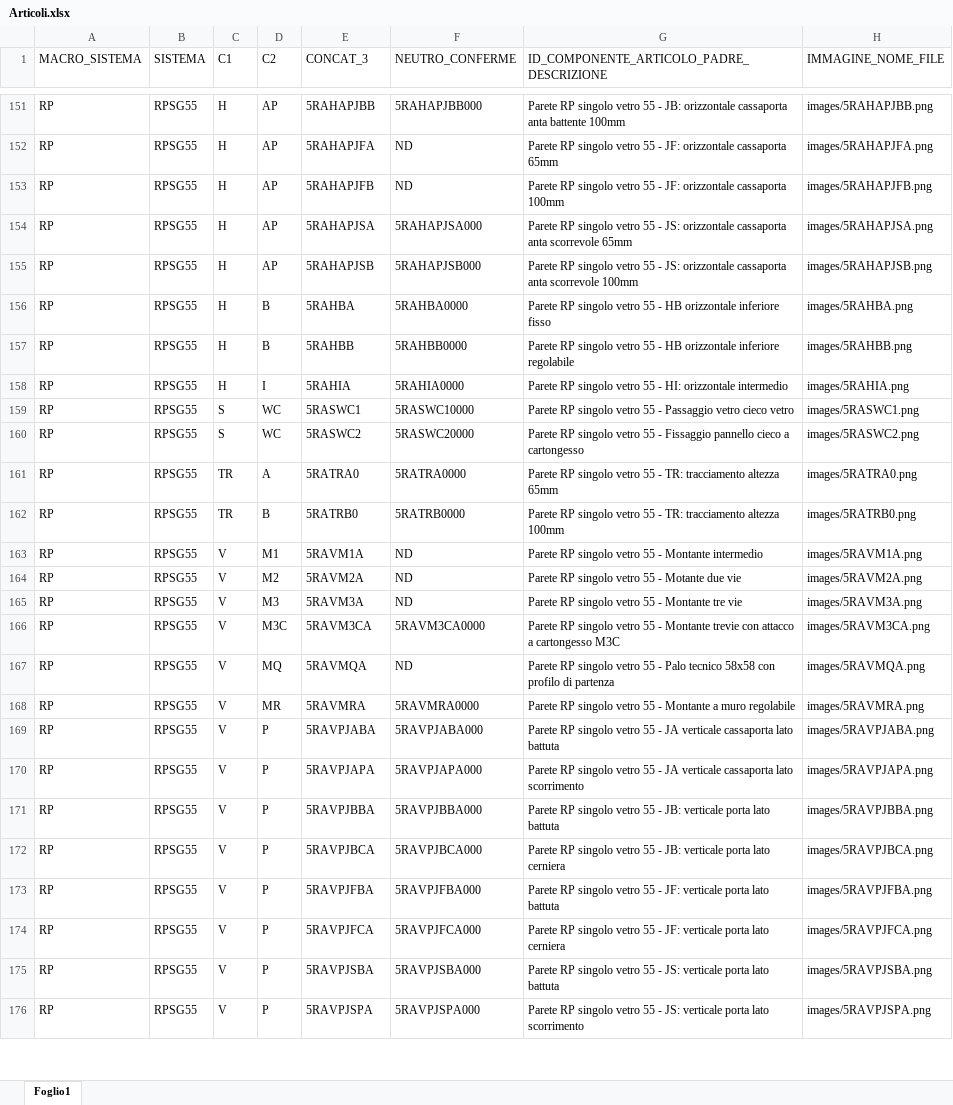
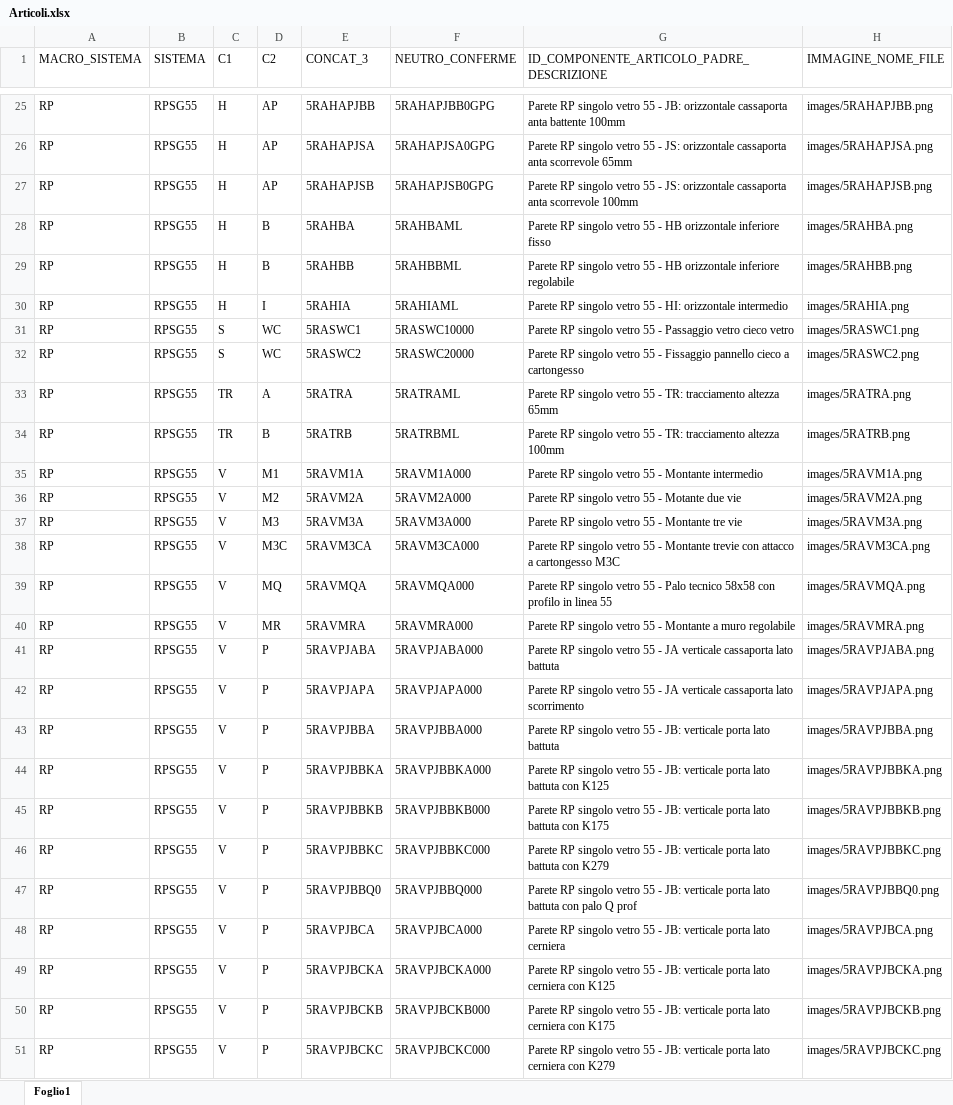
Before and after one commit to pfrap/Estrazione_DB_CAD, an Excel workbook: data/Articoli.xlsx, sheet Foglio1, drawn as a sheet; only a part is shown, gaps mark what is left out; the shorter side is filled out with more unchanged rows; values as stored, in another font and other column widths than the file's, no borders; removed rows and columns are numbered as before the commit, all else as after; the diff covers the shown part only; the diff names each change by its address in the sheet, - before the commit and + after, or states it on an @@ line.

```diff
--- a/data/Articoli.xlsx (sheet Foglio1)
+++ b/data/Articoli.xlsx (sheet Foglio1)
-F25 (NEUTRO_CONFERME): 5RAHAPJBB000
+F25 (NEUTRO_CONFERME): 5RAHAPJBB0GPG
-row 152: RP | RPSG55 | H | AP | 5RAHAPJFA | ND | Parete RP singolo vetro 55 - JF: orizzontale cassaporta 65mm | images/5RAHAPJFA.png
-row 153: RP | RPSG55 | H | AP | 5RAHAPJFB | ND | Parete RP singolo vetro 55 - JF: orizzontale cassaporta 100mm | images/5RAHAPJFB.png
-F26 (NEUTRO_CONFERME): 5RAHAPJSA000
+F26 (NEUTRO_CONFERME): 5RAHAPJSA0GPG
-F27 (NEUTRO_CONFERME): 5RAHAPJSB000
+F27 (NEUTRO_CONFERME): 5RAHAPJSB0GPG
-F28 (NEUTRO_CONFERME): 5RAHBA0000
+F28 (NEUTRO_CONFERME): 5RAHBAML
-F29 (NEUTRO_CONFERME): 5RAHBB0000
+F29 (NEUTRO_CONFERME): 5RAHBBML
-F30 (NEUTRO_CONFERME): 5RAHIA0000
+F30 (NEUTRO_CONFERME): 5RAHIAML
-E33 (CONCAT_3): 5RATRA0
+E33 (CONCAT_3): 5RATRA
-F33 (NEUTRO_CONFERME): 5RATRA0000
+F33 (NEUTRO_CONFERME): 5RATRAML
-H33 (IMMAGINE_NOME_FILE): images/5RATRA0.png
+H33 (IMMAGINE_NOME_FILE): images/5RATRA.png
-E34 (CONCAT_3): 5RATRB0
+E34 (CONCAT_3): 5RATRB
-F34 (NEUTRO_CONFERME): 5RATRB0000
+F34 (NEUTRO_CONFERME): 5RATRBML
-H34 (IMMAGINE_NOME_FILE): images/5RATRB0.png
+H34 (IMMAGINE_NOME_FILE): images/5RATRB.png
-F35 (NEUTRO_CONFERME): ND
+F35 (NEUTRO_CONFERME): 5RAVM1A000
-F36 (NEUTRO_CONFERME): ND
+F36 (NEUTRO_CONFERME): 5RAVM2A000
-F37 (NEUTRO_CONFERME): ND
+F37 (NEUTRO_CONFERME): 5RAVM3A000
-F38 (NEUTRO_CONFERME): 5RAVM3CA0000
+F38 (NEUTRO_CONFERME): 5RAVM3CA000
-F39 (NEUTRO_CONFERME): ND
+F39 (NEUTRO_CONFERME): 5RAVMQA000
-G39: …con profilo di partenza
+G39: …con profilo in linea 55
-F40 (NEUTRO_CONFERME): 5RAVMRA0000
+F40 (NEUTRO_CONFERME): 5RAVMRA000
+row 44: RP | RPSG55 | V | P | 5RAVPJBBKA | 5RAVPJBBKA000 | Parete RP singolo vetro 55 - JB: verticale porta lato battuta con K125 | images/5RAVPJBBKA.png
+row 45: RP | RPSG55 | V | P | 5RAVPJBBKB | 5RAVPJBBKB000 | Parete RP singolo vetro 55 - JB: verticale porta lato battuta con K175 | images/5RAVPJBBKB.png
+row 46: RP | RPSG55 | V | P | 5RAVPJBBKC | 5RAVPJBBKC000 | Parete RP singolo vetro 55 - JB: verticale porta lato battuta con K279 | images/5RAVPJBBKC.png
+row 47: RP | RPSG55 | V | P | 5RAVPJBBQ0 | 5RAVPJBBQ000 | Parete RP singolo vetro 55 - JB: verticale porta lato battuta con palo Q prof | images/5RAVPJBBQ0.png
+row 49: RP | RPSG55 | V | P | 5RAVPJBCKA | 5RAVPJBCKA000 | Parete RP singolo vetro 55 - JB: verticale porta lato cerniera con K125 | images/5RAVPJBCKA.png
+row 50: RP | RPSG55 | V | P | 5RAVPJBCKB | 5RAVPJBCKB000 | Parete RP singolo vetro 55 - JB: verticale porta lato cerniera con K175 | images/5RAVPJBCKB.png
+row 51: RP | RPSG55 | V | P | 5RAVPJBCKC | 5RAVPJBCKC000 | Parete RP singolo vetro 55 - JB: verticale porta lato cerniera con K279 | images/5RAVPJBCKC.png
```
Also changed, not shown: 13 added rows, 145 removed rows, 4 moved rows and 48 edited cells elsewhere in this sheet, 10 other files.
